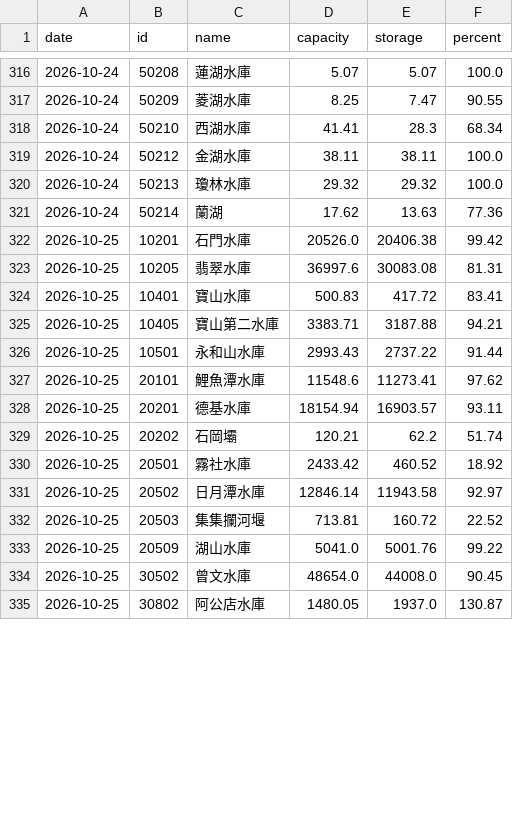
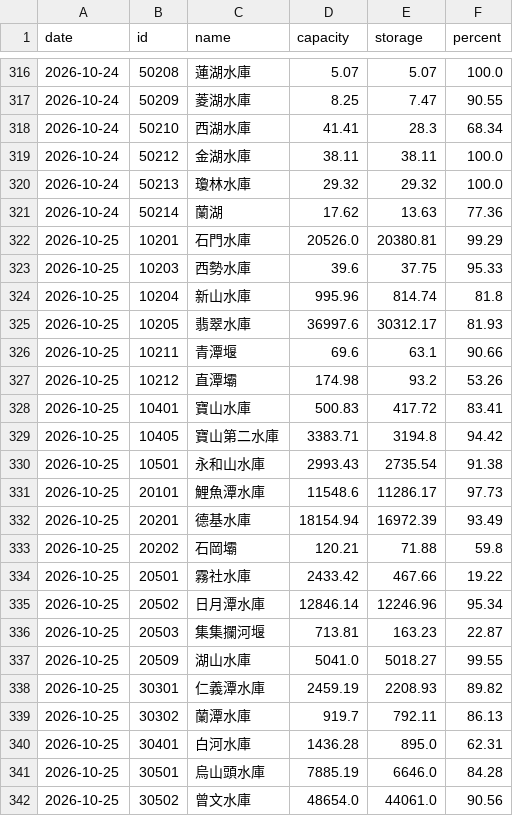
Before and after one commit to twranger-glitch/geo-taiwan, a CSV file: data/reservoirs/daily.csv, drawn as a sheet; only a part is shown, gaps mark what is left out; the shorter side is filled out with more unchanged rows; the diff covers the shown part only.

```diff
--- a/data/reservoirs/daily.csv
+++ b/data/reservoirs/daily.csv
@@ -321,14 +321,22 @@ date,id,name,capacity,storage,percent
 2026-10-24,50214,蘭湖,17.62,13.63,77.36
-2026-10-25,10201,石門水庫,20526.0,20406.38,99.42
-2026-10-25,10205,翡翠水庫,36997.6,30083.08,81.31
+2026-10-25,10201,石門水庫,20526.0,20380.81,99.29
+2026-10-25,10203,西勢水庫,39.6,37.75,95.33
+2026-10-25,10204,新山水庫,995.96,814.74,81.8
+2026-10-25,10205,翡翠水庫,36997.6,30312.17,81.93
+2026-10-25,10211,青潭堰,69.6,63.1,90.66
+2026-10-25,10212,直潭壩,174.98,93.2,53.26
 2026-10-25,10401,寶山水庫,500.83,417.72,83.41
-2026-10-25,10405,寶山第二水庫,3383.71,3187.88,94.21
-2026-10-25,10501,永和山水庫,2993.43,2737.22,91.44
-2026-10-25,20101,鯉魚潭水庫,11548.6,11273.41,97.62
-2026-10-25,20201,德基水庫,18154.94,16903.57,93.11
-2026-10-25,20202,石岡壩,120.21,62.2,51.74
-2026-10-25,20501,霧社水庫,2433.42,460.52,18.92
-2026-10-25,20502,日月潭水庫,12846.14,11943.58,92.97
-2026-10-25,20503,集集攔河堰,713.81,160.72,22.52
-2026-10-25,20509,湖山水庫,5041.0,5001.76,99.22
-2026-10-25,30502,曾文水庫,48654.0,44008.0,90.45
+2026-10-25,10405,寶山第二水庫,3383.71,3194.8,94.42
+2026-10-25,10501,永和山水庫,2993.43,2735.54,91.38
+2026-10-25,20101,鯉魚潭水庫,11548.6,11286.17,97.73
+2026-10-25,20201,德基水庫,18154.94,16972.39,93.49
+2026-10-25,20202,石岡壩,120.21,71.88,59.8
+2026-10-25,20501,霧社水庫,2433.42,467.66,19.22
+2026-10-25,20502,日月潭水庫,12846.14,12246.96,95.34
+2026-10-25,20503,集集攔河堰,713.81,163.23,22.87
+2026-10-25,20509,湖山水庫,5041.0,5018.27,99.55
+2026-10-25,30301,仁義潭水庫,2459.19,2208.93,89.82
+2026-10-25,30302,蘭潭水庫,919.7,792.11,86.13
+2026-10-25,30401,白河水庫,1436.28,895.0,62.31
+2026-10-25,30501,烏山頭水庫,7885.19,6646.0,84.28
+2026-10-25,30502,曾文水庫,48654.0,44061.0,90.56
```
Also changed, not shown: 2 added rows and 2 edited cells elsewhere in this file, data/reservoirs/hourly.csv, 1 other file.
